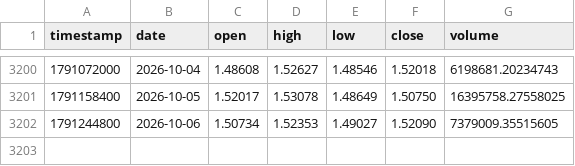
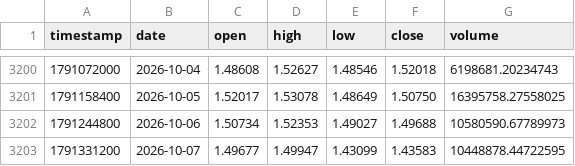
Before and after one commit to Borja290505/BOT-2.0, a CSV file: analysis/data/bitstamp_xrpusd_1d.csv, drawn as a sheet; only a part is shown, gaps mark what is left out.

```diff
--- a/analysis/data/bitstamp_xrpusd_1d.csv
+++ b/analysis/data/bitstamp_xrpusd_1d.csv
@@ -3201,2 +3201,3 @@ timestamp,date,open,high,low,close,volume
 1791158400,2026-10-05,1.52017,1.53078,1.48649,1.50750,16395758.27558025
-1791244800,2026-10-06,1.50734,1.52353,1.49027,1.52090,7379009.35515605
+1791244800,2026-10-06,1.50734,1.52353,1.49027,1.49688,10580590.67789973
+1791331200,2026-10-07,1.49677,1.49947,1.43099,1.43583,10448878.44722595
```
Also changed, not shown: analysis/data/bitstamp_btcusd_1d.csv, analysis/data/bitstamp_ethusd_1d.csv, 22 other files.
